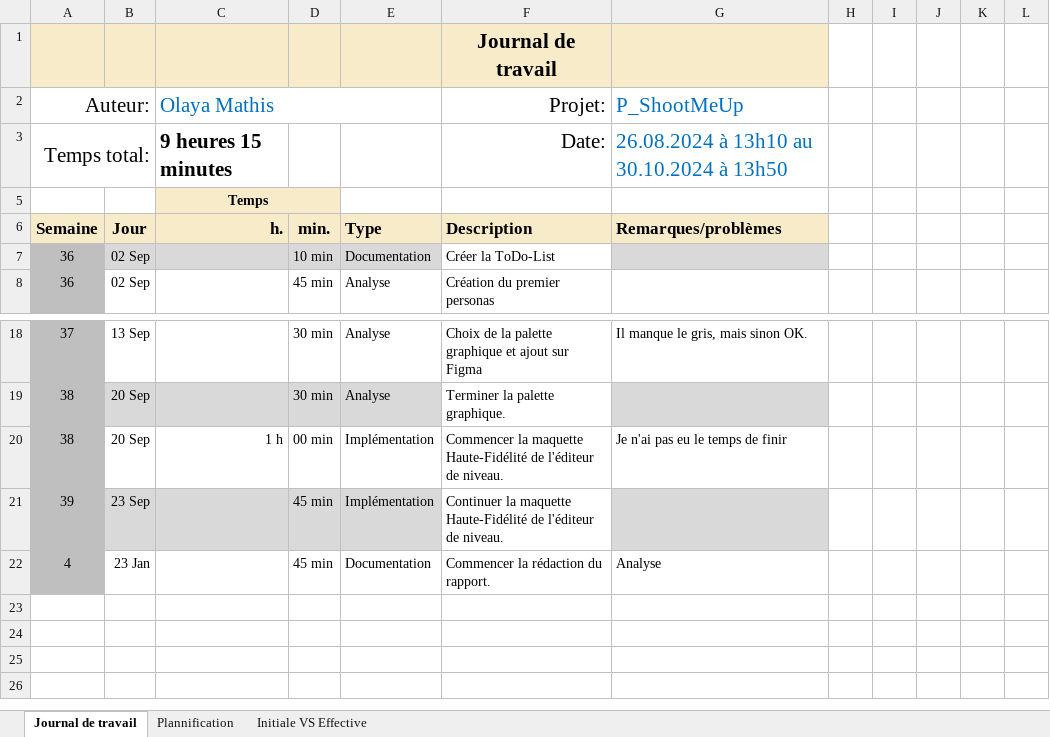
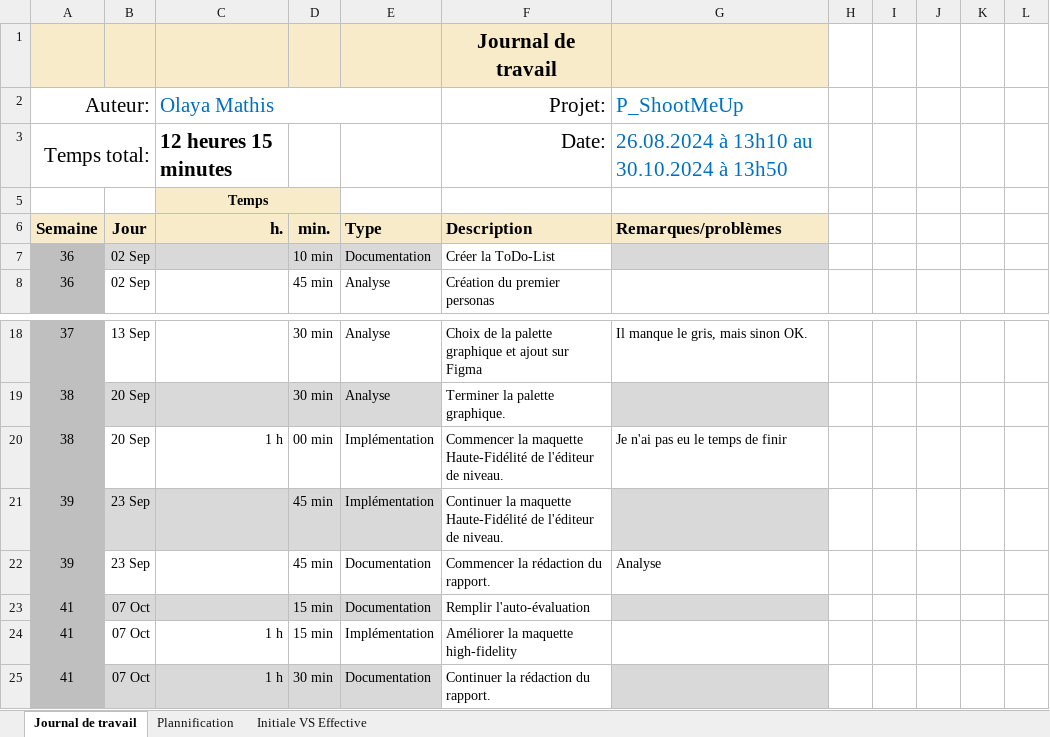
Before and after one commit to MathisOlaya/P_ShootMeUp, an Excel workbook: UX/jdt/JDT_OlayaMathis.xlsx, sheet Journal de travail, drawn as a sheet; only a part is shown, gaps mark what is left out; values as stored, in another font and other column widths than the file's, no borders; conditional formats and table styles not drawn; the diff names each change by its address in the sheet, - before the commit and + after, or states it on an @@ line.

Commit message:
chore(UX): jdt, rapport et todolist

```diff
--- a/UX/jdt/JDT_OlayaMathis.xlsx (sheet Journal de travail)
+++ b/UX/jdt/JDT_OlayaMathis.xlsx (sheet Journal de travail)
-C3 (Olaya Mathis): 9 heures 15 minutes
+C3 (Olaya Mathis): 12 heures 15 minutes
-A22 (Auteur:): 4
+A22 (Auteur:): 39
-B22: 23 Jan
+B22: 23 Sep
+row 23: 41 | 07 Oct |  | 15 min | Documentation | Remplir l'auto-évaluation
+row 24: 41 | 07 Oct | 1 h | 15 min | Implémentation | Améliorer la maquette high-fidelity
+row 25: 41 | 07 Oct | 1 h | 30 min | Documentation | Continuer la rédaction du rapport.
```
Also changed, not shown: sheet Plannification, hidden cells, charts or pictures, 2 other files.
